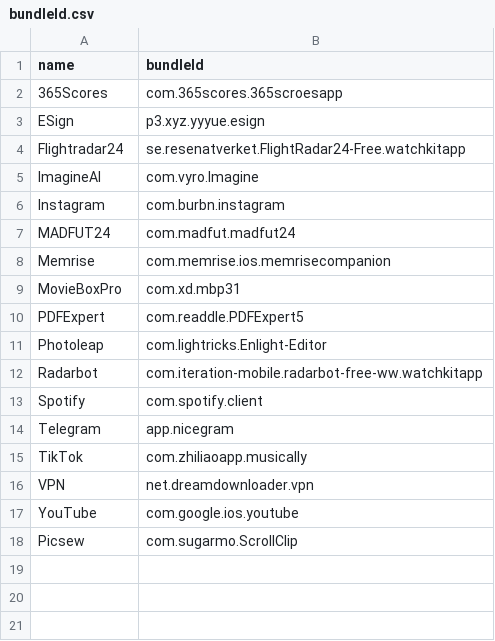
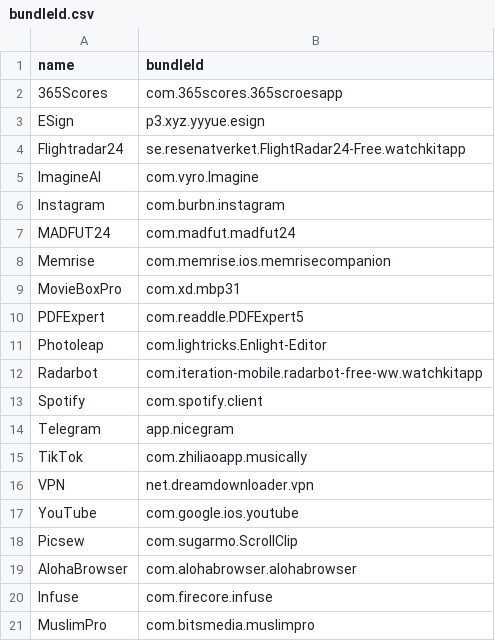
Before and after one commit to computers-robbers/Apps, a CSV file: bundleId.csv, drawn as a sheet.

```diff
--- a/bundleId.csv
+++ b/bundleId.csv
@@ -18 +18,4 @@ YouTube,com.google.ios.youtube
 Picsew,com.sugarmo.ScrollClip
+AlohaBrowser,com.alohabrowser.alohabrowser
+Infuse,com.firecore.infuse
+MuslimPro,com.bitsmedia.muslimpro
```
Also changed, not shown: 6 other files.
